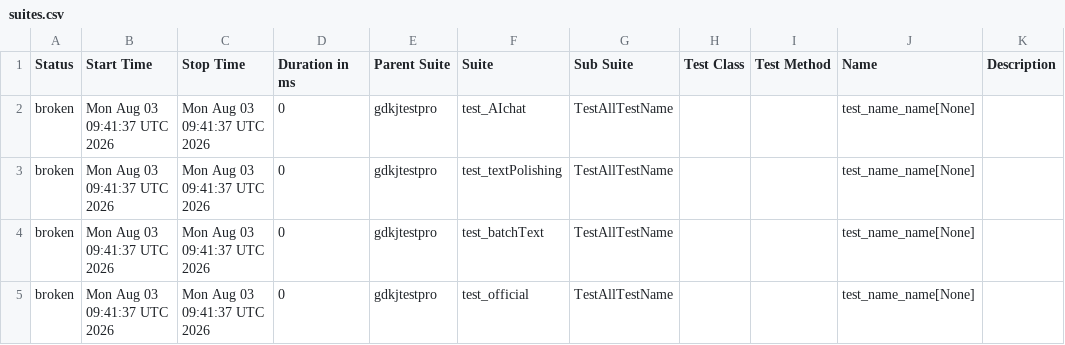
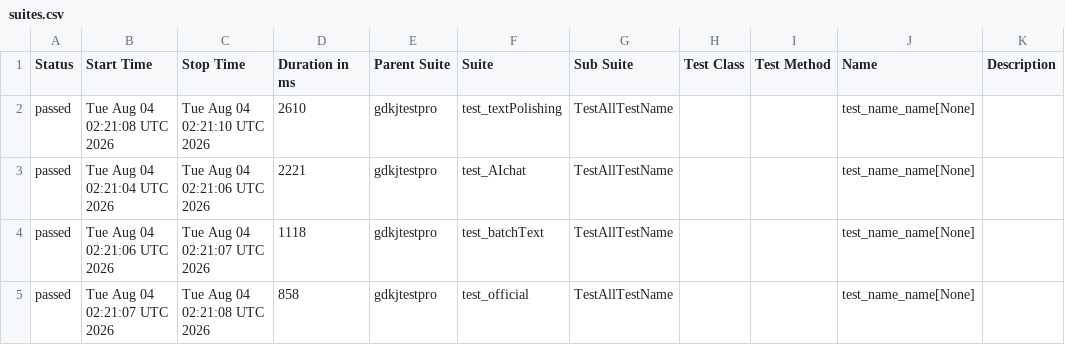
Before and after one commit to cmd-is-xka/gdkj, a CSV file: data/suites.csv, drawn as a sheet.

```diff
--- a/data/suites.csv
+++ b/data/suites.csv
@@ -1,5 +1,5 @@
 "Status","Start Time","Stop Time","Duration in ms","Parent Suite","Suite","Sub Suite","Test Class","Test Method","Name","Description"
-"broken","Mon Aug 03 09:41:37 UTC 2026","Mon Aug 03 09:41:37 UTC 2026","0","gdkjtestpro","test_AIchat","TestAllTestName","","","test_name_name[None]",""
-"broken","Mon Aug 03 09:41:37 UTC 2026","Mon Aug 03 09:41:37 UTC 2026","0","gdkjtestpro","test_textPolishing","TestAllTestName","","","test_name_name[None]",""
-"broken","Mon Aug 03 09:41:37 UTC 2026","Mon Aug 03 09:41:37 UTC 2026","0","gdkjtestpro","test_batchText","TestAllTestName","","","test_name_name[None]",""
-"broken","Mon Aug 03 09:41:37 UTC 2026","Mon Aug 03 09:41:37 UTC 2026","0","gdkjtestpro","test_official","TestAllTestName","","","test_name_name[None]",""
+"passed","Tue Aug 04 02:21:08 UTC 2026","Tue Aug 04 02:21:10 UTC 2026","2610","gdkjtestpro","test_textPolishing","TestAllTestName","","","test_name_name[None]",""
+"passed","Tue Aug 04 02:21:04 UTC 2026","Tue Aug 04 02:21:06 UTC 2026","2221","gdkjtestpro","test_AIchat","TestAllTestName","","","test_name_name[None]",""
+"passed","Tue Aug 04 02:21:06 UTC 2026","Tue Aug 04 02:21:07 UTC 2026","1118","gdkjtestpro","test_batchText","TestAllTestName","","","test_name_name[None]",""
+"passed","Tue Aug 04 02:21:07 UTC 2026","Tue Aug 04 02:21:08 UTC 2026","858","gdkjtestpro","test_official","TestAllTestName","","","test_name_name[None]",""
```
Also changed, not shown: 31 other files.
